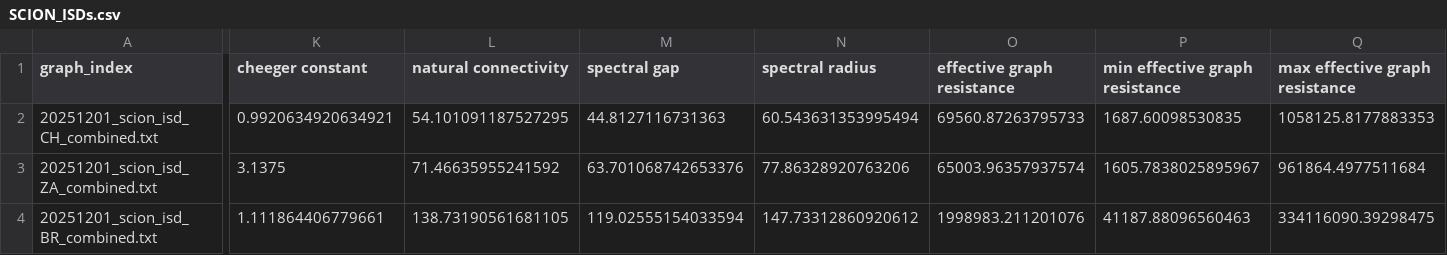
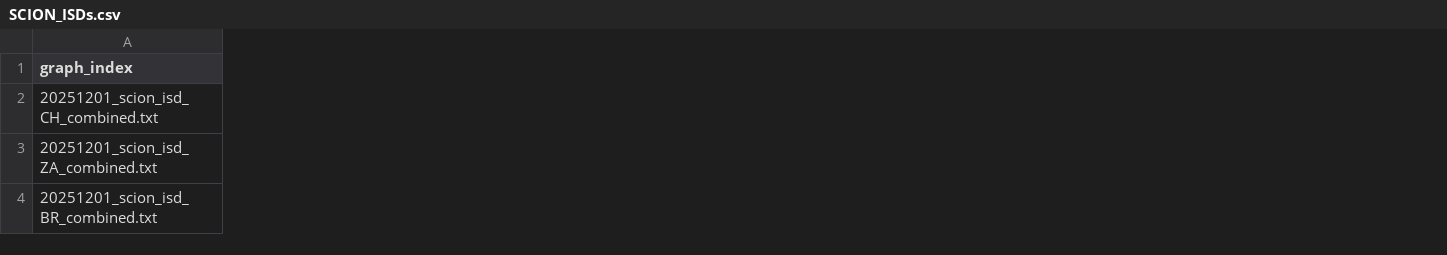
Before and after one commit to ringdinglinn/scion-analysis, a CSV file: results/SCION_ISDs.csv, drawn as a sheet; only a part is shown, gaps mark what is left out; removed rows and columns are numbered as before the commit, all else as after; the diff covers the shown part only; the diff names each change by its address in the sheet, - before the commit and + after, or states it on an @@ line.

```diff
--- a/results/SCION_ISDs.csv
+++ b/results/SCION_ISDs.csv
-column K (cheeger constant), rows 2-4: 0.9920634920634921 | 3.1375 | 1.111864406779661
-column L (natural connectivity), rows 2-4: 54.101091187527295 | 71.46635955241592 | 138.73190561681105
-column M (spectral gap), rows 2-4: 44.8127116731363 | 63.701068742653376 | 119.02555154033594
-column N (spectral radius), rows 2-4: 60.543631353995494 | 77.86328920763206 | 147.73312860920612
-column O (effective graph resistance), rows 2-4: 69560.87263795733 | 65003.96357937574 | 1998983.211201076
-column P (min effective graph resistance), rows 2-4: 1687.60098530835 | 1605.7838025895967 | 41187.88096560463
-column Q (max effective graph resistance), rows 2-4: 1058125.8177883353 | 961864.4977511684 | 334116090.39298475
```
Also changed, not shown: 1 removed row, 4 added columns, 2 removed columns and 128 edited cells elsewhere in this file, results/BGP_crve_20.csv, 2 other files.
